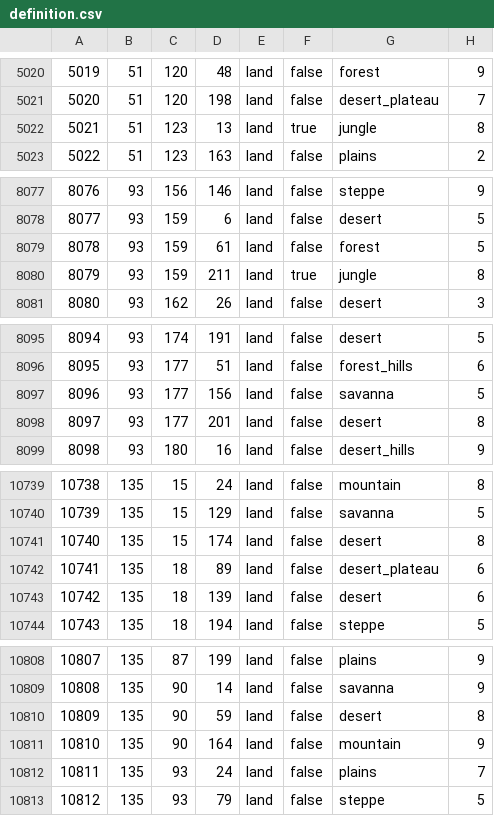
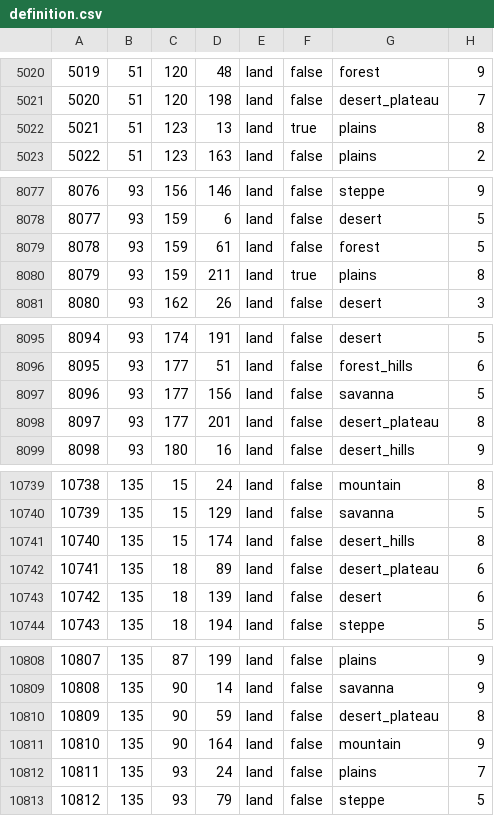
Before and after one commit to NewGrestin/PaxBritannicaRedux, a CSV file: map/definition.csv, drawn as a sheet; only a part is shown, gaps mark what is left out; the diff covers the shown part only.

```diff
--- a/map/definition.csv
+++ b/map/definition.csv
@@ -5021,3 +5021,3 @@
 5020;51;120;198;land;false;desert_plateau;7
-5021;51;123;13;land;true;jungle;8
+5021;51;123;13;land;true;plains;8
 5022;51;123;163;land;false;plains;2
@@ -8079,3 +8079,3 @@
 8078;93;159;61;land;false;forest;5
-8079;93;159;211;land;true;jungle;8
+8079;93;159;211;land;true;plains;8
 8080;93;162;26;land;false;desert;3
@@ -8097,3 +8097,3 @@
 8096;93;177;156;land;false;savanna;5
-8097;93;177;201;land;false;desert;8
+8097;93;177;201;land;false;desert_plateau;8
 8098;93;180;16;land;false;desert_hills;9
@@ -10740,3 +10740,3 @@
 10739;135;15;129;land;false;savanna;5
-10740;135;15;174;land;false;desert;8
+10740;135;15;174;land;false;desert_hills;8
 10741;135;18;89;land;false;desert_plateau;6
@@ -10809,3 +10809,3 @@
 10808;135;90;14;land;false;savanna;9
-10809;135;90;59;land;false;desert;8
+10809;135;90;59;land;false;desert_plateau;8
 10810;135;90;164;land;false;mountain;9
```
Also changed, not shown: 15 edited cells elsewhere in this file, 3 other files.
